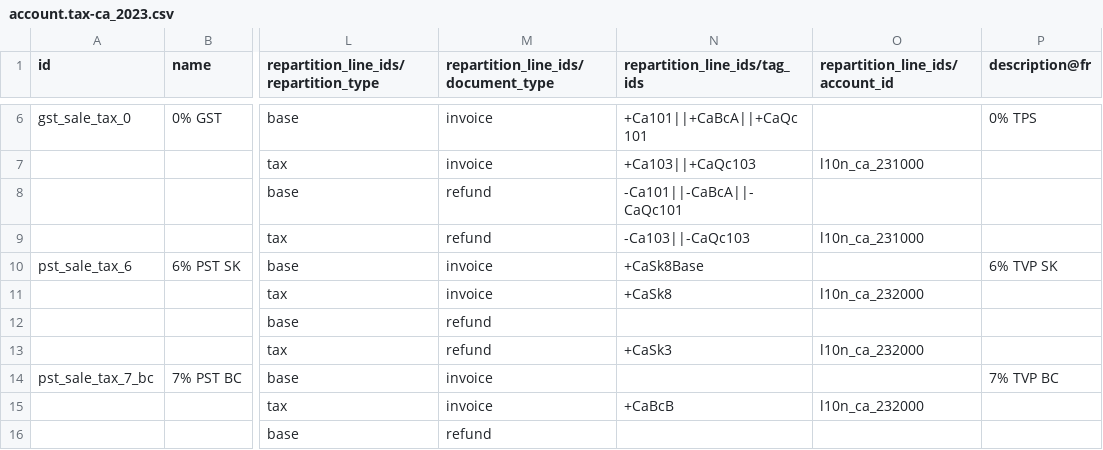
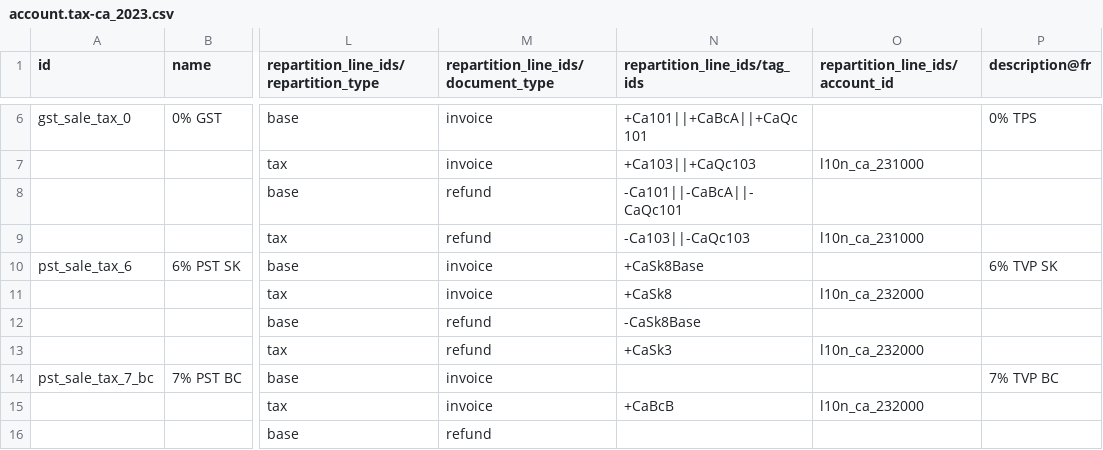
Before and after one commit to adhoc-cicd/odoo-odoo, a CSV file: addons/l10n_ca/data/template/account.tax-ca_2023.csv, drawn as a sheet; only a part is shown, gaps mark what is left out; the diff names each change by its address in the sheet, - before the commit and + after, or states it on an @@ line.

Commit message:
[FIX] l10n_ca: saskatchewan tax report credit notes
In de29ff9cee5be830b8d2aaf2c703f4f13ee24dec, we missed a tag for
credit notes on PST tax for saskatchewan tax report.

opw-3955926

closes odoo/odoo#181004

Signed-off-by: Antoine Dupuis (andu) <andu@odoo.com>

```diff
--- a/addons/l10n_ca/data/template/account.tax-ca_2023.csv
+++ b/addons/l10n_ca/data/template/account.tax-ca_2023.csv
-N12 (repartition_line_ids/tag_ids): (empty)
+N12 (repartition_line_ids/tag_ids): -CaSk8Base
```
